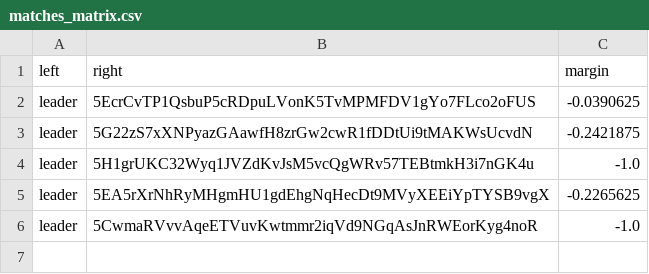
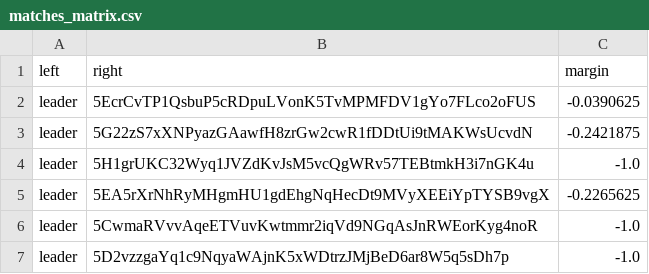
Before and after one commit to 404-Repo/404-competition-2, a CSV file: rounds/58/matches_matrix.csv, drawn as a sheet.

Commit message:
Update matches matrix for round 58

```diff
--- a/rounds/58/matches_matrix.csv
+++ b/rounds/58/matches_matrix.csv
@@ -6 +6,2 @@ leader,5EA5rXrNhRyMHgmHU1gdEhgNqHecDt9MVyXEEiYpTYSB9vgX,-0.2265625
 leader,5CwmaRVvvAqeETVuvKwtmmr2iqVd9NGqAsJnRWEorKyg4noR,-1.0
+leader,5D2vzzgaYq1c9NqyaWAjnK5xWDtrzJMjBeD6ar8W5q5sDh7p,-1.0
```
